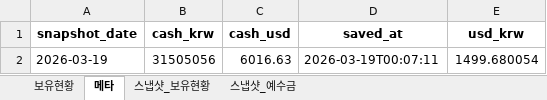
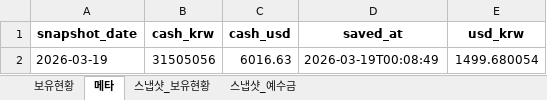
Before and after one commit to ssungjun83/invest_diary, an Excel workbook: portfolio_auto.xlsx, sheet 메타, drawn as a sheet; values as stored, in another font and other column widths than the file's, no borders; the diff names each change by its address in the sheet, - before the commit and + after, or states it on an @@ line.

```diff
--- a/portfolio_auto.xlsx (sheet 메타)
+++ b/portfolio_auto.xlsx (sheet 메타)
-D2 (saved_at): 2026-03-19T00:07:11
+D2 (saved_at): 2026-03-19T00:08:49
```
Also changed, not shown: sheet 스냅샷_보유현황, sheet 스냅샷_예수금.
